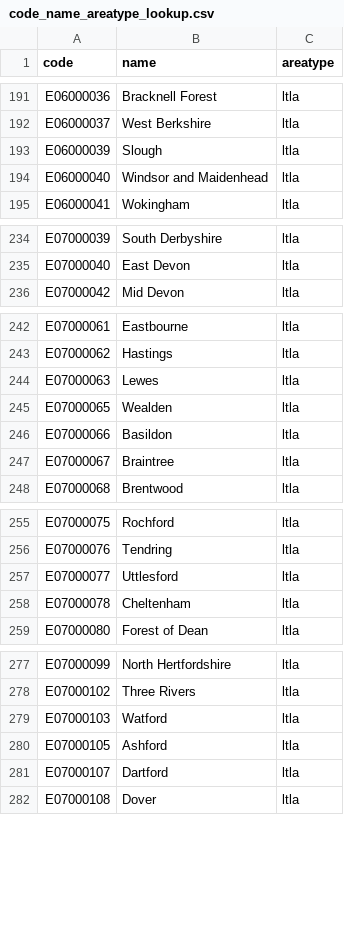
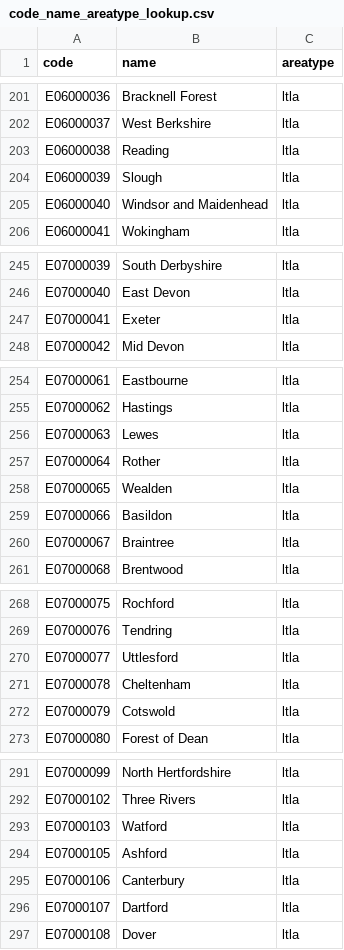
Before and after one commit to SamHollings/covid19_analysis, a CSV file: data/code_name_areatype_lookup.csv, drawn as a sheet; only a part is shown, gaps mark what is left out; the diff covers the shown part only.

```diff
--- a/data/code_name_areatype_lookup.csv
+++ b/data/code_name_areatype_lookup.csv
@@ -192,2 +202,3 @@ E06000036,Bracknell Forest,ltla
 E06000037,West Berkshire,ltla
+E06000038,Reading,ltla
 E06000039,Slough,ltla
@@ -235,2 +246,3 @@ E07000039,South Derbyshire,ltla
 E07000040,East Devon,ltla
+E07000041,Exeter,ltla
 E07000042,Mid Devon,ltla
@@ -244,2 +256,3 @@ E07000062,Hastings,ltla
 E07000063,Lewes,ltla
+E07000064,Rother,ltla
 E07000065,Wealden,ltla
@@ -258,2 +271,3 @@ E07000077,Uttlesford,ltla
 E07000078,Cheltenham,ltla
+E07000079,Cotswold,ltla
 E07000080,Forest of Dean,ltla
@@ -280,2 +294,3 @@ E07000103,Watford,ltla
 E07000105,Ashford,ltla
+E07000106,Canterbury,ltla
 E07000107,Dartford,ltla
```
Also changed, not shown: 15 added rows and 1 removed row elsewhere in this file, data/uk_nhse_feed.csv, 2 other files.
